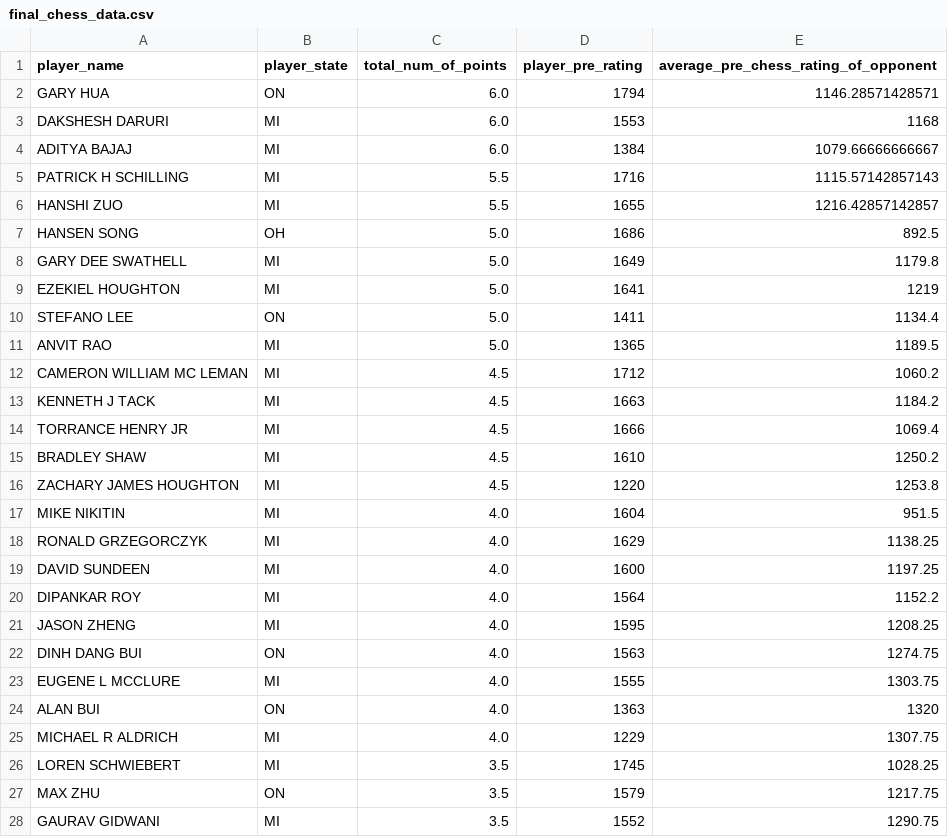
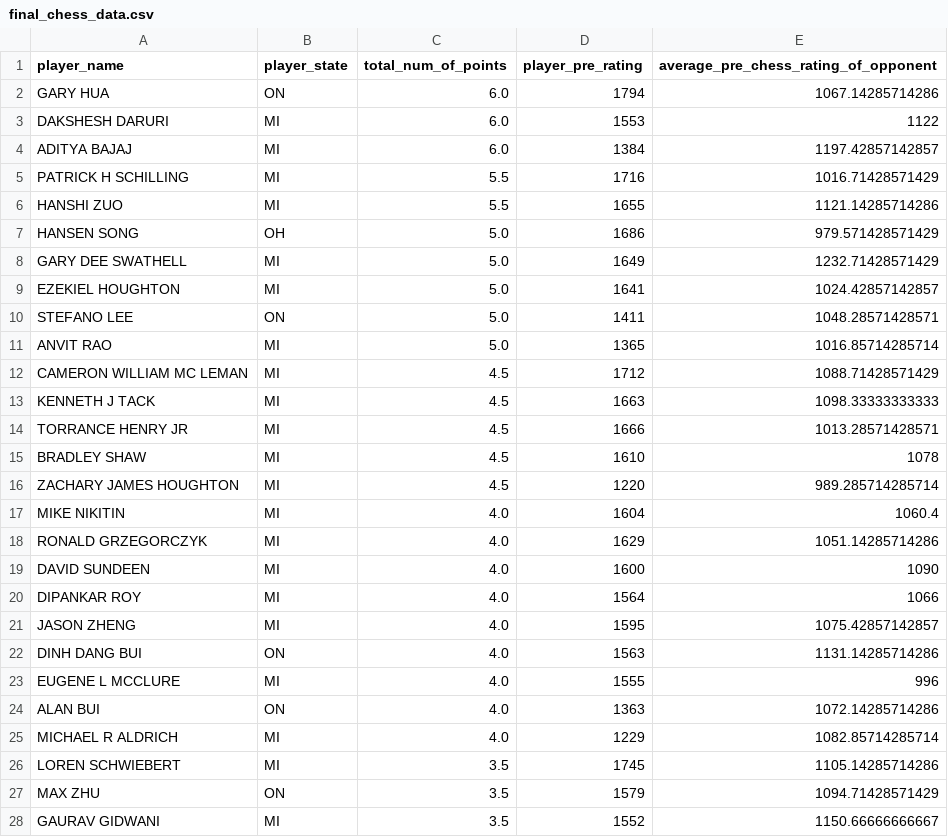
Before and after one commit to Yedzinovich/Data-607, a CSV file: final_chess_data.csv, drawn as a sheet; only a part is shown; the diff covers the shown part only.

```diff
--- a/final_chess_data.csv
+++ b/final_chess_data.csv
@@ -1,28 +1,28 @@
 "player_name","player_state","total_num_of_points","player_pre_rating","average_pre_chess_rating_of_opponent"
-" GARY HUA                        ","   ON ","6.0  ",1794,1146.28571428571
-" DAKSHESH DARURI                 ","   MI ","6.0  ",1553,1168
-" ADITYA BAJAJ                    ","   MI ","6.0  ",1384,1079.66666666667
-" PATRICK H SCHILLING             ","   MI ","5.5  ",1716,1115.57142857143
-" HANSHI ZUO                      ","   MI ","5.5  ",1655,1216.42857142857
-" HANSEN SONG                     ","   OH ","5.0  ",1686,892.5
-" GARY DEE SWATHELL               ","   MI ","5.0  ",1649,1179.8
-" EZEKIEL HOUGHTON                ","   MI ","5.0  ",1641,1219
-" STEFANO LEE                     ","   ON ","5.0  ",1411,1134.4
-" ANVIT RAO                       ","   MI ","5.0  ",1365,1189.5
-" CAMERON WILLIAM MC LEMAN        ","   MI ","4.5  ",1712,1060.2
-" KENNETH J TACK                  ","   MI ","4.5  ",1663,1184.2
-" TORRANCE HENRY JR               ","   MI ","4.5  ",1666,1069.4
-" BRADLEY SHAW                    ","   MI ","4.5  ",1610,1250.2
-" ZACHARY JAMES HOUGHTON          ","   MI ","4.5  ",1220,1253.8
-" MIKE NIKITIN                    ","   MI ","4.0  ",1604,951.5
-" RONALD GRZEGORCZYK              ","   MI ","4.0  ",1629,1138.25
-" DAVID SUNDEEN                   ","   MI ","4.0  ",1600,1197.25
-" DIPANKAR ROY                    ","   MI ","4.0  ",1564,1152.2
-" JASON ZHENG                     ","   MI ","4.0  ",1595,1208.25
-" DINH DANG BUI                   ","   ON ","4.0  ",1563,1274.75
-" EUGENE L MCCLURE                ","   MI ","4.0  ",1555,1303.75
-" ALAN BUI                        ","   ON ","4.0  ",1363,1320
-" MICHAEL R ALDRICH               ","   MI ","4.0  ",1229,1307.75
-" LOREN SCHWIEBERT                ","   MI ","3.5  ",1745,1028.25
-" MAX ZHU                         ","   ON ","3.5  ",1579,1217.75
-" GAURAV GIDWANI                  ","   MI ","3.5  ",1552,1290.75
+" GARY HUA                        ","   ON ","6.0  ",1794,1067.14285714286
+" DAKSHESH DARURI                 ","   MI ","6.0  ",1553,1122
+" ADITYA BAJAJ                    ","   MI ","6.0  ",1384,1197.42857142857
+" PATRICK H SCHILLING             ","   MI ","5.5  ",1716,1016.71428571429
+" HANSHI ZUO                      ","   MI ","5.5  ",1655,1121.14285714286
+" HANSEN SONG                     ","   OH ","5.0  ",1686,979.571428571429
+" GARY DEE SWATHELL               ","   MI ","5.0  ",1649,1232.71428571429
+" EZEKIEL HOUGHTON                ","   MI ","5.0  ",1641,1024.42857142857
+" STEFANO LEE                     ","   ON ","5.0  ",1411,1048.28571428571
+" ANVIT RAO                       ","   MI ","5.0  ",1365,1016.85714285714
+" CAMERON WILLIAM MC LEMAN        ","   MI ","4.5  ",1712,1088.71428571429
+" KENNETH J TACK                  ","   MI ","4.5  ",1663,1098.33333333333
+" TORRANCE HENRY JR               ","   MI ","4.5  ",1666,1013.28571428571
+" BRADLEY SHAW                    ","   MI ","4.5  ",1610,1078
+" ZACHARY JAMES HOUGHTON          ","   MI ","4.5  ",1220,989.285714285714
+" MIKE NIKITIN                    ","   MI ","4.0  ",1604,1060.4
+" RONALD GRZEGORCZYK              ","   MI ","4.0  ",1629,1051.14285714286
+" DAVID SUNDEEN                   ","   MI ","4.0  ",1600,1090
+" DIPANKAR ROY                    ","   MI ","4.0  ",1564,1066
+" JASON ZHENG                     ","   MI ","4.0  ",1595,1075.42857142857
+" DINH DANG BUI                   ","   ON ","4.0  ",1563,1131.14285714286
+" EUGENE L MCCLURE                ","   MI ","4.0  ",1555,996
+" ALAN BUI                        ","   ON ","4.0  ",1363,1072.14285714286
+" MICHAEL R ALDRICH               ","   MI ","4.0  ",1229,1082.85714285714
+" LOREN SCHWIEBERT                ","   MI ","3.5  ",1745,1105.14285714286
+" MAX ZHU                         ","   ON ","3.5  ",1579,1094.71428571429
+" GAURAV GIDWANI                  ","   MI ","3.5  ",1552,1150.66666666667
```
Also changed, not shown: 37 edited cells elsewhere in this file, 5 other files.
